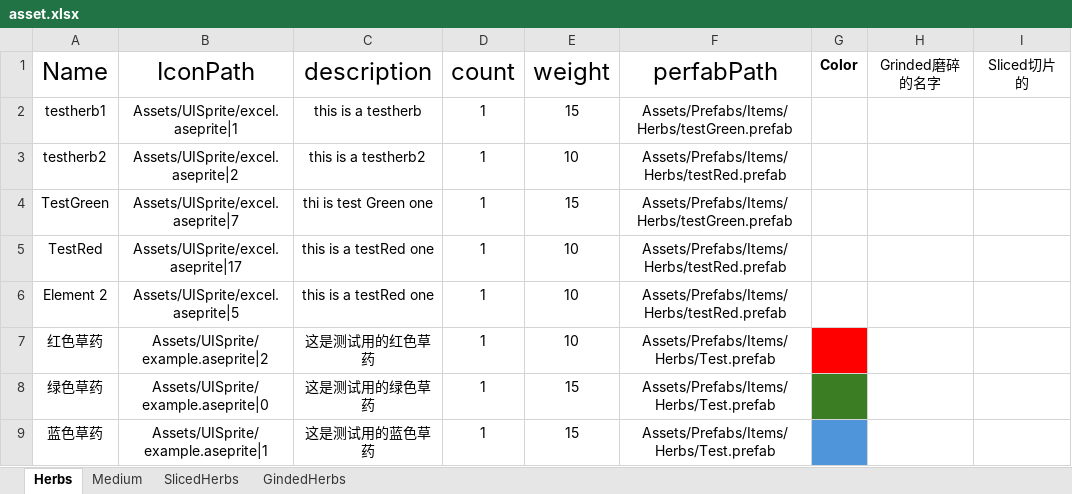
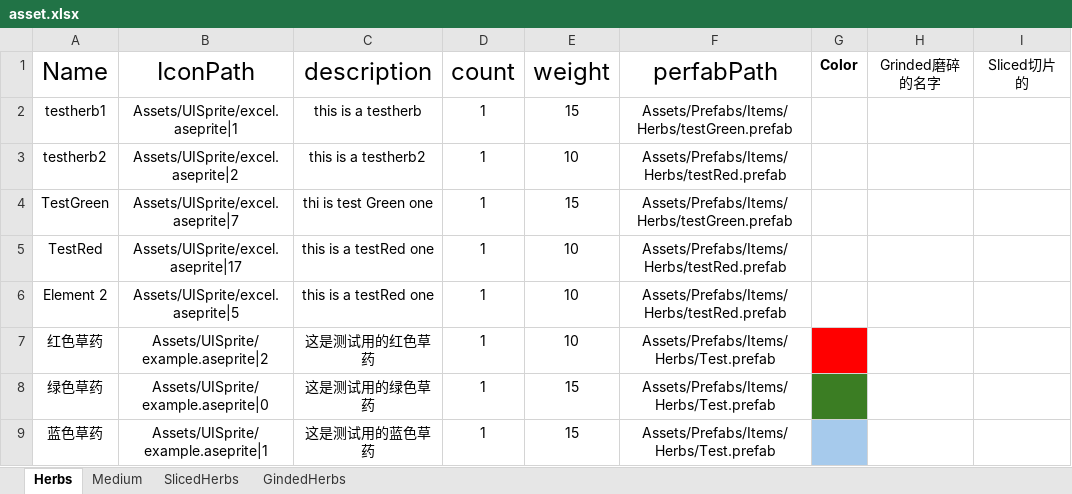
Before and after one commit to LifeSugar/HerbTails, an Excel workbook: Assets/Resources/DataExcels/asset.xlsx, sheet Herbs, drawn as a sheet; values as stored, in another font and other column widths than the file's, no borders; the diff names each change by its address in the sheet, - before the commit and + after, or states it on an @@ line.

```diff
--- a/Assets/Resources/DataExcels/asset.xlsx (sheet Herbs)
+++ b/Assets/Resources/DataExcels/asset.xlsx (sheet Herbs)
-G9 fill: #4E95D9
+G9 fill: #A6CAEC
```
Also changed, not shown: 11 other files.
